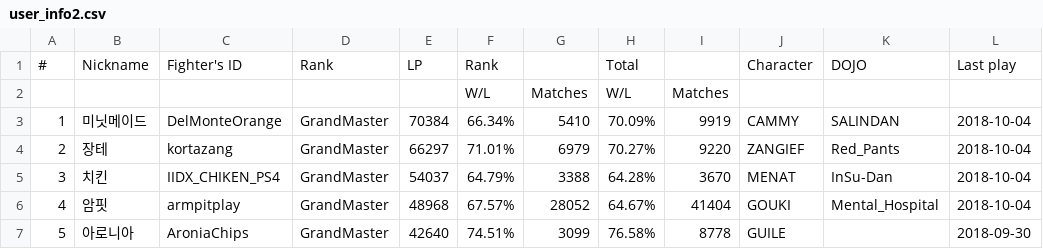
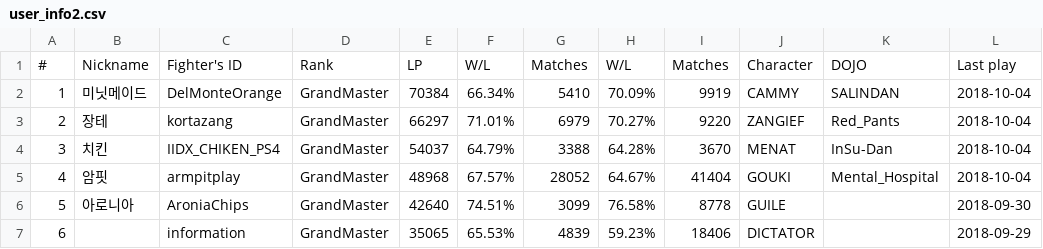
Before and after one commit to CiteKanaumi/CiteKanaumi.github.io, a CSV file: post/user_info2.csv, drawn as a sheet; only a part is shown; the shorter side is filled out with more unchanged rows; rows hold the shown columns only; the diff names each change by its address in the sheet, - before the commit and + after, or states it on an @@ line.

```diff
--- a/post/user_info2.csv
+++ b/post/user_info2.csv
-F1: Rank
+F1: W/L
-G1: (empty)
+G1: Matches
-H1: Total
+H1: W/L
-I1: (empty)
+I1: Matches
-row 2:  |  |  |  |  | W/L | Matches | W/L | Matches
```
